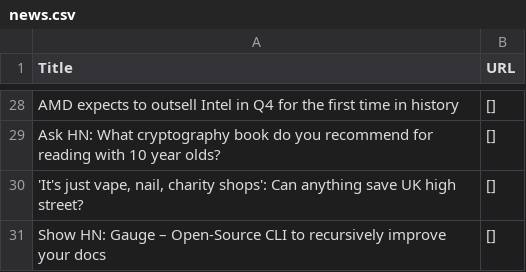
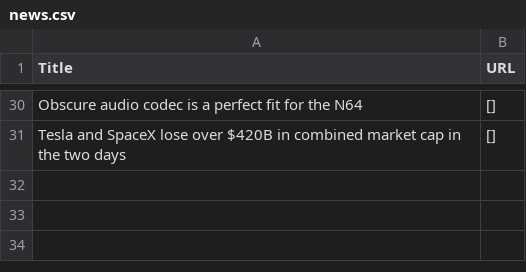
Before and after one commit to shawanhettiarachchi/hacker-news-scraper, a CSV file: news.csv, drawn as a sheet; only a part is shown, gaps mark what is left out; removed rows and columns are numbered as before the commit, all else as after; the diff covers the shown part only; the diff names each change by its address in the sheet, - before the commit and + after, or states it on an @@ line.

```diff
--- a/news.csv
+++ b/news.csv
-A30 (Title): AMD expects to outsell Intel in Q4 for the first time in history
+A30 (Title): Obscure audio codec is a perfect fit for the N64
-A31 (Title): Ask HN: What cryptography book do you recommend for reading with 10 year olds?
+A31 (Title): Tesla and SpaceX lose over $420B in combined market cap in the two days
-row 30: 'It's just vape, nail, charity shops': Can anything save UK high street? | []
-row 31: Show HN: Gauge – Open-Source CLI to recursively improve your docs | []
```
Also changed, not shown: 4 added rows, 2 removed rows and 24 edited cells elsewhere in this file.
